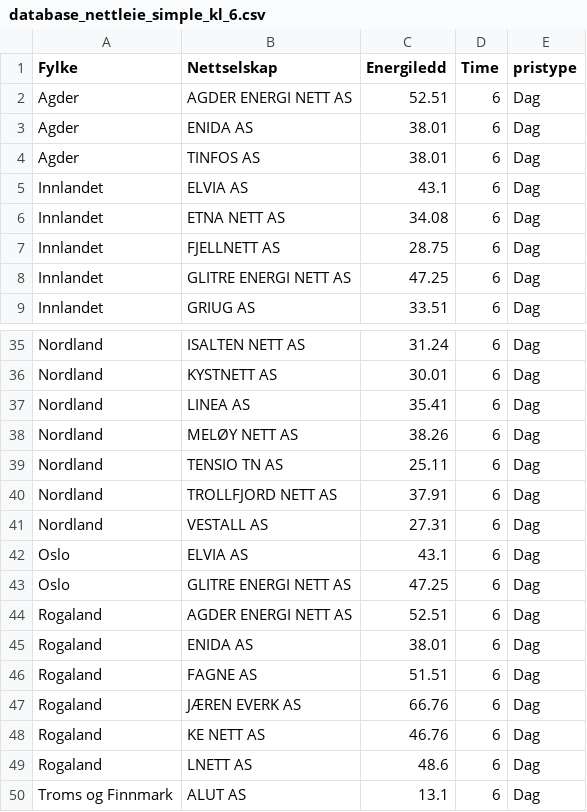
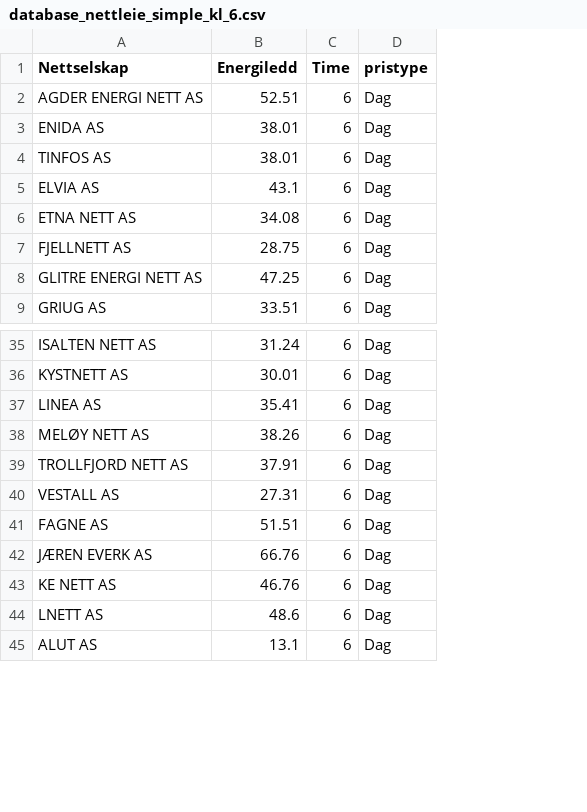
Before and after one commit to martinju/stromstotte, a CSV file: data/database_nettleie_simple_kl_6.csv, drawn as a sheet; only a part is shown, gaps mark what is left out; the diff covers the shown part only; the diff names each change by its address in the sheet, - before the commit and + after, or states it on an @@ line.

```diff
--- a/data/database_nettleie_simple_kl_6.csv
+++ b/data/database_nettleie_simple_kl_6.csv
-column A (Fylke), rows 2-9: Agder | Agder | Agder | Innlandet | Innlandet | Innlandet | Innlandet | Innlandet; rows 35-38: all Nordland; rows 40-41: Nordland | Nordland; rows 46-50: Rogaland | Rogaland | Rogaland | Rogaland | Troms og Finnmark
-row 39: Nordland | TENSIO TN AS | 25.11 | 6 | Dag
-row 42: Oslo | ELVIA AS | 43.1 | 6 | Dag
-row 43: Oslo | GLITRE ENERGI NETT AS | 47.25 | 6 | Dag
-row 44: Rogaland | AGDER ENERGI NETT AS | 52.51 | 6 | Dag
-row 45: Rogaland | ENIDA AS | 38.01 | 6 | Dag
```
Also changed, not shown: 22 removed rows elsewhere in this file, data/database_nettleie_simple.csv, 3 other files.
